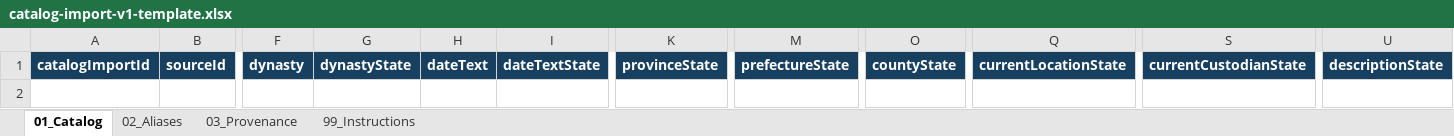
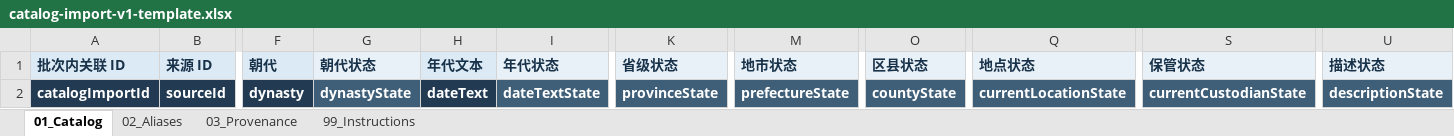
Before and after one commit to nontwo/moya-inscriptions-web, an Excel workbook: docs/catalog-import/catalog-import-v1-template.xlsx, sheet 01_Catalog, drawn as a sheet; only a part is shown, gaps mark what is left out; values as stored, in another font and other column widths than the file's, no borders; table styles not drawn; addresses are those after the commit; rows hold the shown columns only; the diff names each change by its address in the sheet, - before the commit and + after, or states it on an @@ line.

Commit message:
feat(contracts): improve catalog import workbook UX

```diff
--- a/docs/catalog-import/catalog-import-v1-template.xlsx (sheet 01_Catalog)
+++ b/docs/catalog-import/catalog-import-v1-template.xlsx (sheet 01_Catalog)
+row 1: 批次内关联 ID | 来源 ID | 朝代 | 朝代状态 | 年代文本 | 年代状态 | 省级状态 | 地市状态 | 区县状态 | 地点状态 | 保管状态 | 描述状态
-G2 fill: #173F5F
+G2 fill: #3F5F79
-I2 fill: #173F5F
+I2 fill: #3F5F79
-K2 fill: #173F5F
+K2 fill: #3F5F79
-M2 fill: #173F5F
+M2 fill: #3F5F79
-O2 fill: #173F5F
+O2 fill: #3F5F79
-Q2 fill: #173F5F
+Q2 fill: #3F5F79
-S2 fill: #173F5F
+S2 fill: #3F5F79
-U2 fill: #173F5F
+U2 fill: #3F5F79
```
Also changed, not shown: sheet 99_Instructions, sheet 03_Provenance, sheet 02_Aliases, 9 other files.
